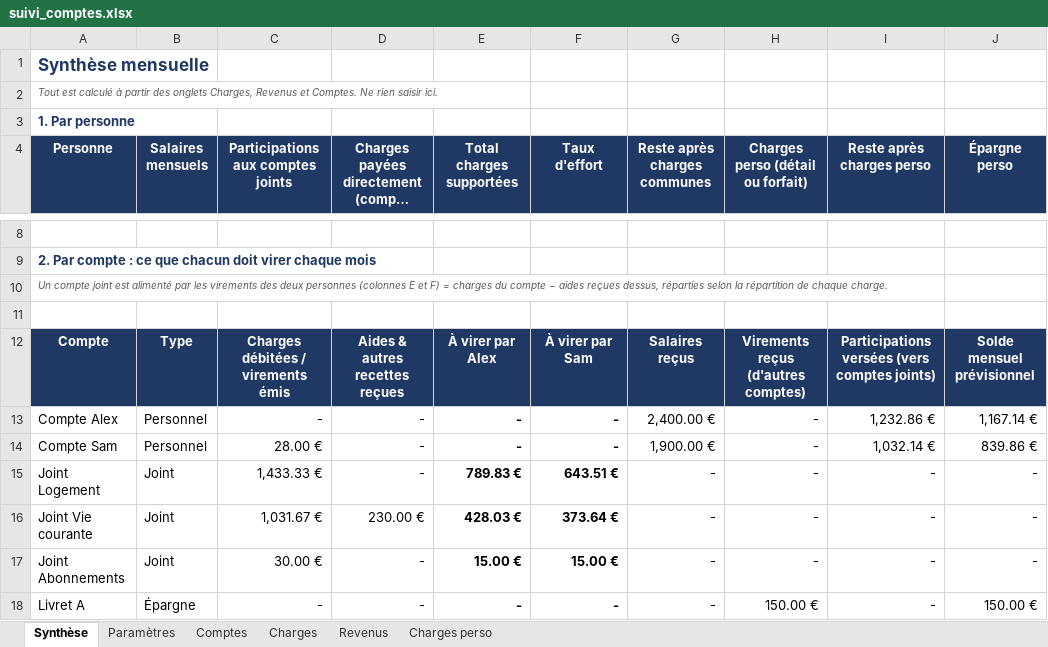
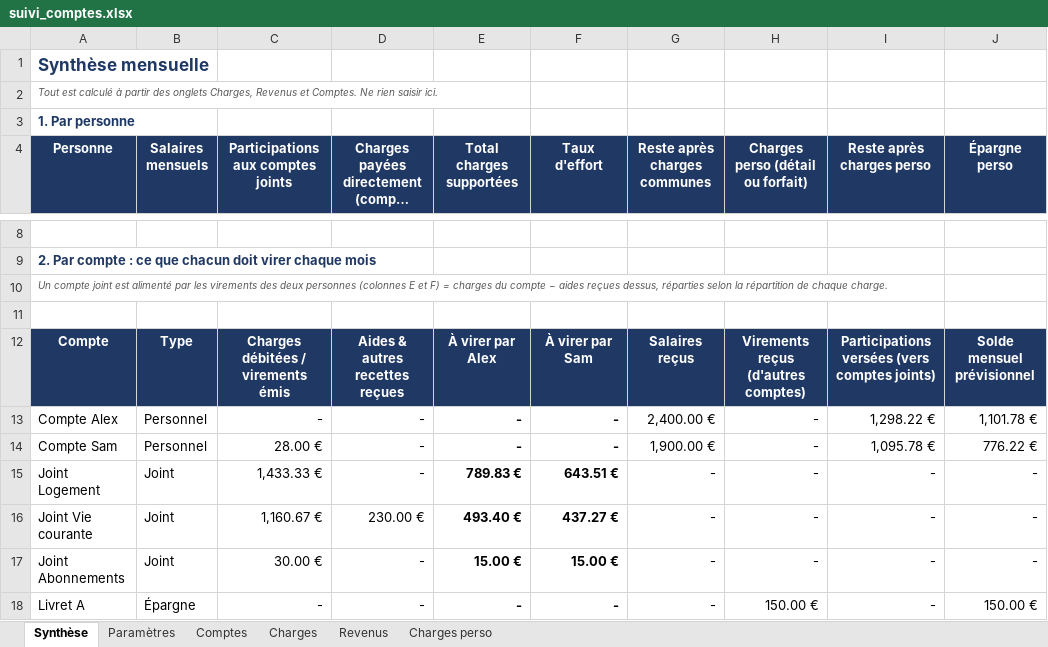
Before and after one commit to Minhounet/lescomptesxlper, an Excel workbook: suivi_comptes.xlsx, sheet Synthèse, drawn as a sheet; only a part is shown, gaps mark what is left out; long unchanged cells end in …; values as stored, in another font and other column widths than the file's, no borders; the diff covers the shown part only; the diff names each change by its address in the sheet, - before the commit and + after, or states it on an @@ line.

```diff
--- a/suivi_comptes.xlsx (sheet Synthèse)
+++ b/suivi_comptes.xlsx (sheet Synthèse)
-I13 (Reste après charges perso): 1,232.86 €
+I13 (Reste après charges perso): 1,298.22 €
-J13 (Épargne perso): 1,167.14 €
+J13 (Épargne perso): 1,101.78 €
-I14 (Reste après charges perso): 1,032.14 €
+I14 (Reste après charges perso): 1,095.78 €
-J14 (Épargne perso): 839.86 €
+J14 (Épargne perso): 776.22 €
-C16: 1,031.67 €
+C16: 1,160.67 €
-E16 (Total charges supportées): 428.03 €
+E16 (Total charges supportées): 493.40 €
-F16 (Taux d'effort): 373.64 €
+F16 (Taux d'effort): 437.27 €
```
Also changed, not shown: 29 edited cells elsewhere in this sheet, sheet Charges, sheet Paramètres, formulas that keep their value.
